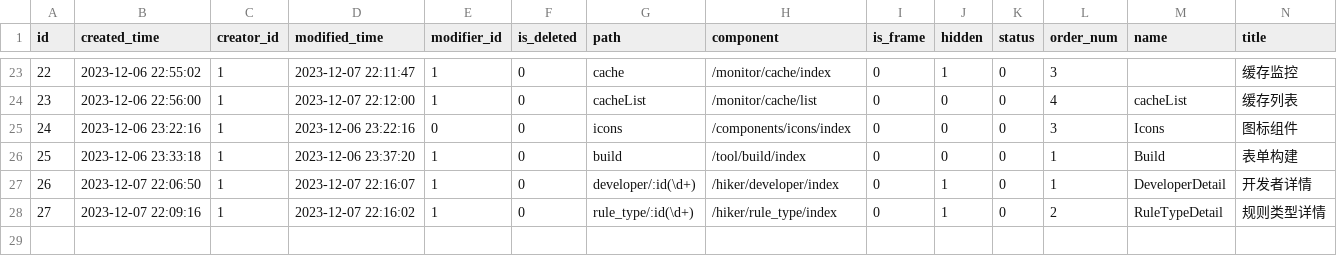
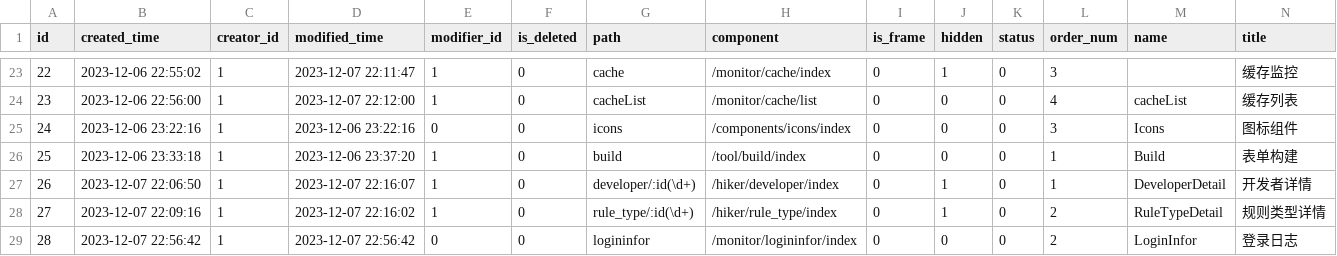
Before and after one commit to meinvtuzai/fastapi_vue, a CSV file: backend/app/db/init_data/t_menus.csv, drawn as a sheet; only a part is shown, gaps mark what is left out; rows hold the shown columns only; the diff names each change by its address in the sheet, - before the commit and + after, or states it on an @@ line.

```diff
--- a/backend/app/db/init_data/t_menus.csv
+++ b/backend/app/db/init_data/t_menus.csv
+row 29: 28 | 2023-12-07 22:56:42 | 1 | 2023-12-07 22:56:42 | 0 | 0 | logininfor | /monitor/logininfor/index | 0 | 0 | 0 | 2 | LoginInfor | 登录日志
```
Also changed, not shown: 9 other files.
